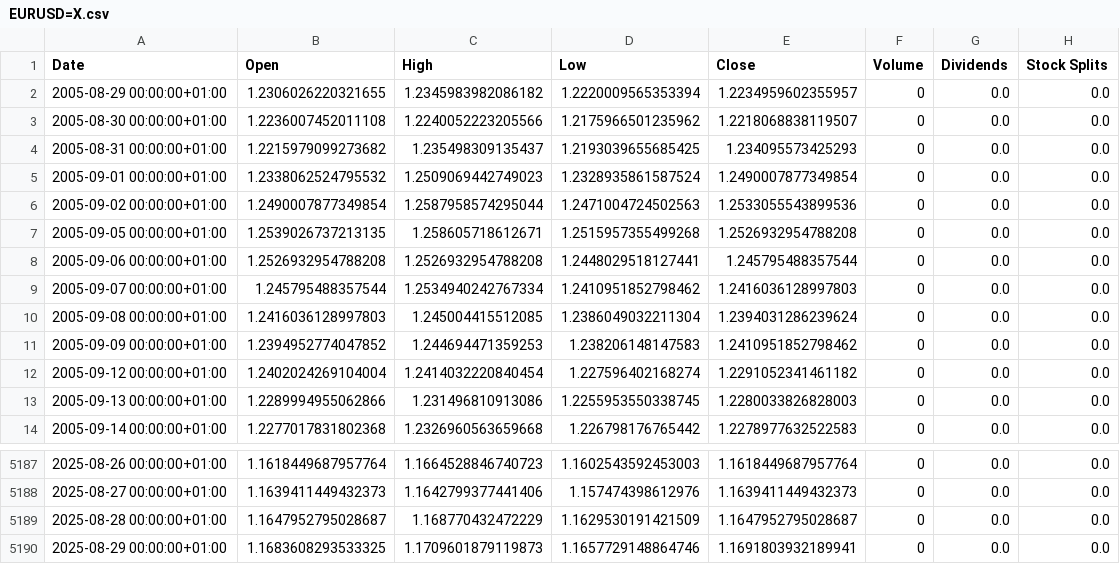
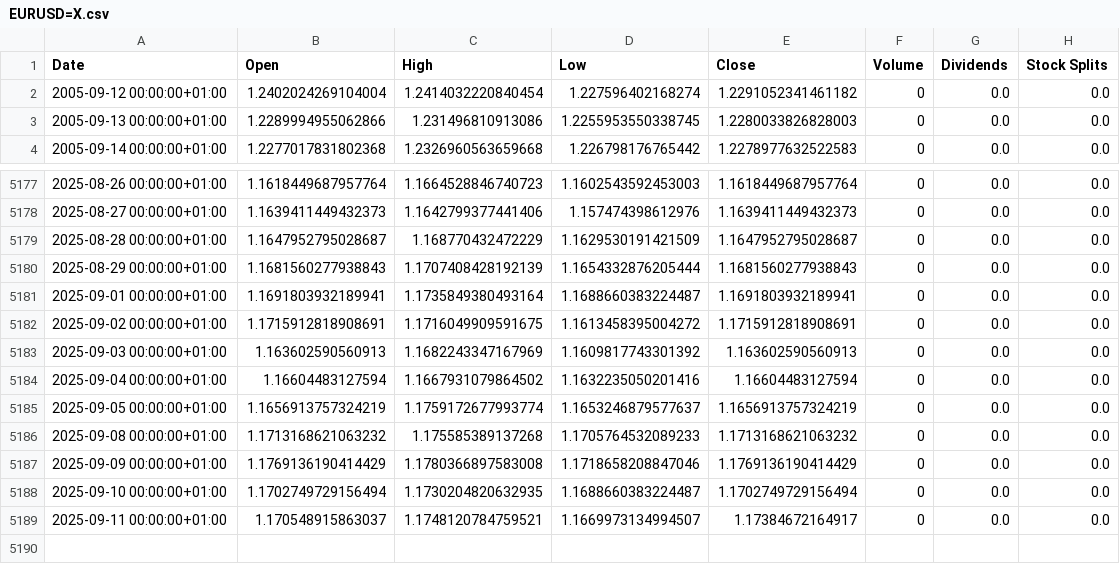
Before and after one commit to ferranfont/commodities_correlation, a CSV file: data/EURUSD=X.csv, drawn as a sheet; only a part is shown, gaps mark what is left out.

```diff
--- a/data/EURUSD=X.csv
+++ b/data/EURUSD=X.csv
@@ -1,12 +1,2 @@
 Date,Open,High,Low,Close,Volume,Dividends,Stock Splits
-2005-08-29 00:00:00+01:00,1.2306026220321655,1.2345983982086182,1.2220009565353394,1.2234959602355957,0,0.0,0.0
-2005-08-30 00:00:00+01:00,1.2236007452011108,1.2240052223205566,1.2175966501235962,1.2218068838119507,0,0.0,0.0
-2005-08-31 00:00:00+01:00,1.2215979099273682,1.235498309135437,1.2193039655685425,1.234095573425293,0,0.0,0.0
-2005-09-01 00:00:00+01:00,1.2338062524795532,1.2509069442749023,1.2328935861587524,1.2490007877349854,0,0.0,0.0
-2005-09-02 00:00:00+01:00,1.2490007877349854,1.2587958574295044,1.2471004724502563,1.2533055543899536,0,0.0,0.0
-2005-09-05 00:00:00+01:00,1.2539026737213135,1.258605718612671,1.2515957355499268,1.2526932954788208,0,0.0,0.0
-2005-09-06 00:00:00+01:00,1.2526932954788208,1.2526932954788208,1.2448029518127441,1.245795488357544,0,0.0,0.0
-2005-09-07 00:00:00+01:00,1.245795488357544,1.2534940242767334,1.2410951852798462,1.2416036128997803,0,0.0,0.0
-2005-09-08 00:00:00+01:00,1.2416036128997803,1.245004415512085,1.2386049032211304,1.2394031286239624,0,0.0,0.0
-2005-09-09 00:00:00+01:00,1.2394952774047852,1.244694471359253,1.238206148147583,1.2410951852798462,0,0.0,0.0
 2005-09-12 00:00:00+01:00,1.2402024269104004,1.2414032220840454,1.227596402168274,1.2291052341461182,0,0.0,0.0
@@ -5189,2 +5179,11 @@ Date,Open,High,Low,Close,Volume,Dividends,Stock Splits
 2025-08-28 00:00:00+01:00,1.1647952795028687,1.168770432472229,1.1629530191421509,1.1647952795028687,0,0.0,0.0
-2025-08-29 00:00:00+01:00,1.1683608293533325,1.1709601879119873,1.1657729148864746,1.1691803932189941,0,0.0,0.0
+2025-08-29 00:00:00+01:00,1.1681560277938843,1.1707408428192139,1.1654332876205444,1.1681560277938843,0,0.0,0.0
+2025-09-01 00:00:00+01:00,1.1691803932189941,1.1735849380493164,1.1688660383224487,1.1691803932189941,0,0.0,0.0
+2025-09-02 00:00:00+01:00,1.1715912818908691,1.1716049909591675,1.1613458395004272,1.1715912818908691,0,0.0,0.0
+2025-09-03 00:00:00+01:00,1.163602590560913,1.1682243347167969,1.1609817743301392,1.163602590560913,0,0.0,0.0
+2025-09-04 00:00:00+01:00,1.16604483127594,1.1667931079864502,1.1632235050201416,1.16604483127594,0,0.0,0.0
+2025-09-05 00:00:00+01:00,1.1656913757324219,1.1759172677993774,1.1653246879577637,1.1656913757324219,0,0.0,0.0
+2025-09-08 00:00:00+01:00,1.1713168621063232,1.175585389137268,1.1705764532089233,1.1713168621063232,0,0.0,0.0
+2025-09-09 00:00:00+01:00,1.1769136190414429,1.1780366897583008,1.1718658208847046,1.1769136190414429,0,0.0,0.0
+2025-09-10 00:00:00+01:00,1.1702749729156494,1.1730204820632935,1.1688660383224487,1.1702749729156494,0,0.0,0.0
+2025-09-11 00:00:00+01:00,1.170548915863037,1.1748120784759521,1.1669973134994507,1.17384672164917,0,0.0,0.0
```
Also changed, not shown: 30 other files.
